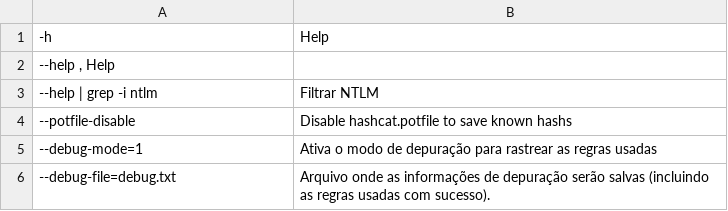
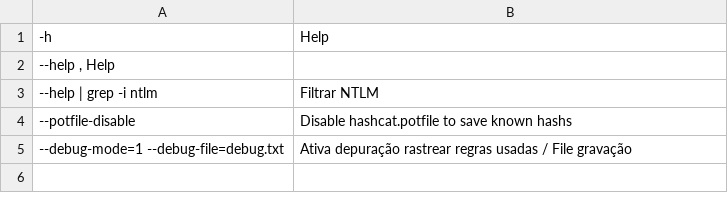
Before and after one commit to brunomac69/HashcatGui, a CSV file: parameters.csv, drawn as a sheet.

```diff
--- a/parameters.csv
+++ b/parameters.csv
@@ -4,3 +4,2 @@
 --potfile-disable; Disable hashcat.potfile to save known hashs
---debug-mode=1; Ativa o modo de depuração para rastrear as regras usadas
---debug-file=debug.txt; Arquivo onde as informações de depuração serão salvas (incluindo as regras usadas com sucesso).
+--debug-mode=1 --debug-file=debug.txt;Ativa depuração rastrear regras usadas / File gravação
```
Also changed, not shown: attacks.csv, masks.csv, 4 other files.
